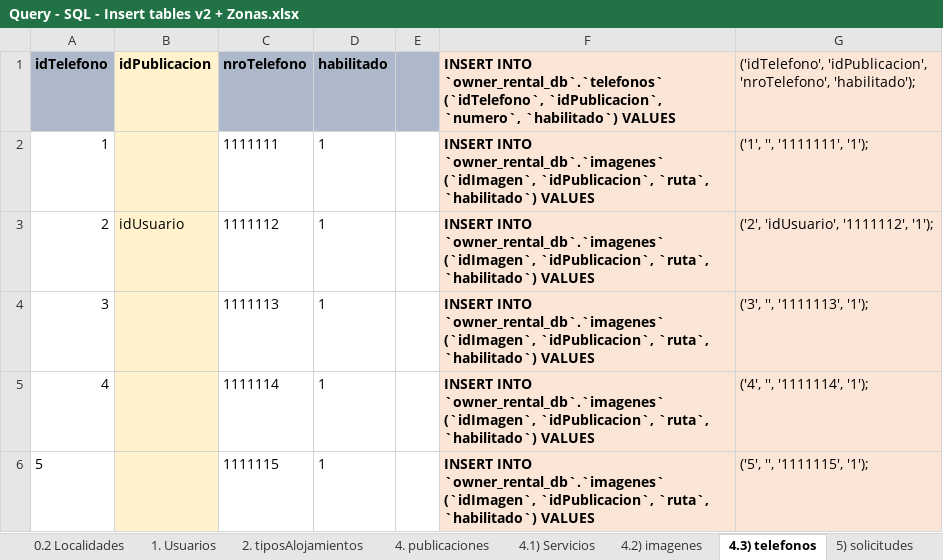
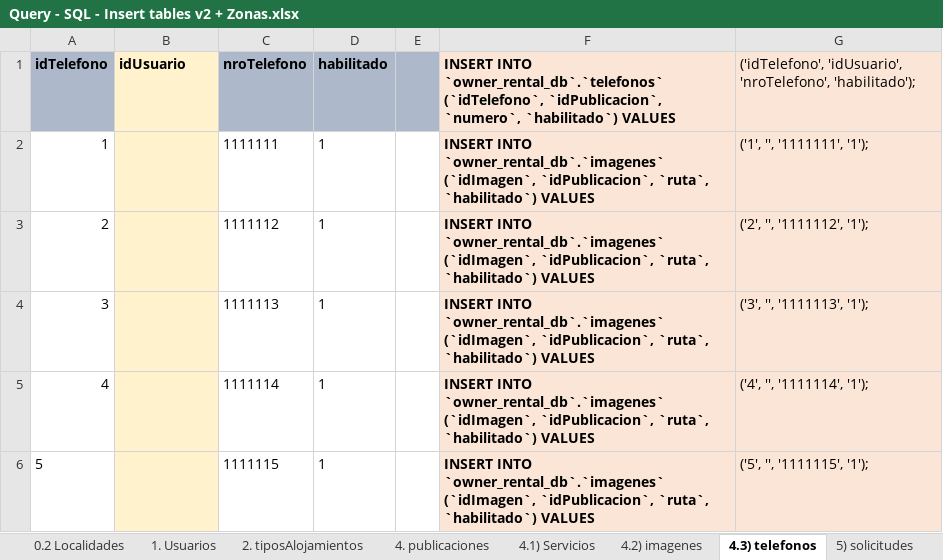
Before and after one commit to JoseEscob/public-seminariotpalojamientos, an Excel workbook: TpAlojamientos/DevResource/Database/Query - SQL - Insert tables v2 + Zonas.xlsx, sheet 4.3) telefonos, drawn as a sheet; values as stored, in another font and other column widths than the file's, no borders; the diff names each change by its address in the sheet, - before the commit and + after, or states it on an @@ line.

```diff
--- a/TpAlojamientos/DevResource/Database/Query - SQL - Insert tables v2 + Zonas.xlsx (sheet 4.3) telefonos)
+++ b/TpAlojamientos/DevResource/Database/Query - SQL - Insert tables v2 + Zonas.xlsx (sheet 4.3) telefonos)
-B1: idPublicacion
+B1: idUsuario
-G1: ('idTelefono', 'idPublicacion', 'nroTelefono', 'habilitado');
+G1: ('idTelefono', 'idUsuario', 'nroTelefono', 'habilitado');
-B3 (idUsuario): idUsuario
+B3 (idUsuario): (empty)
-G3: ('2', 'idUsuario', '1111112', '1');
+G3: ('2', '', '1111112', '1');
```
Also changed, not shown: sheet 4.1) Servicios, sheet 4. publicaciones, 3 other files.
